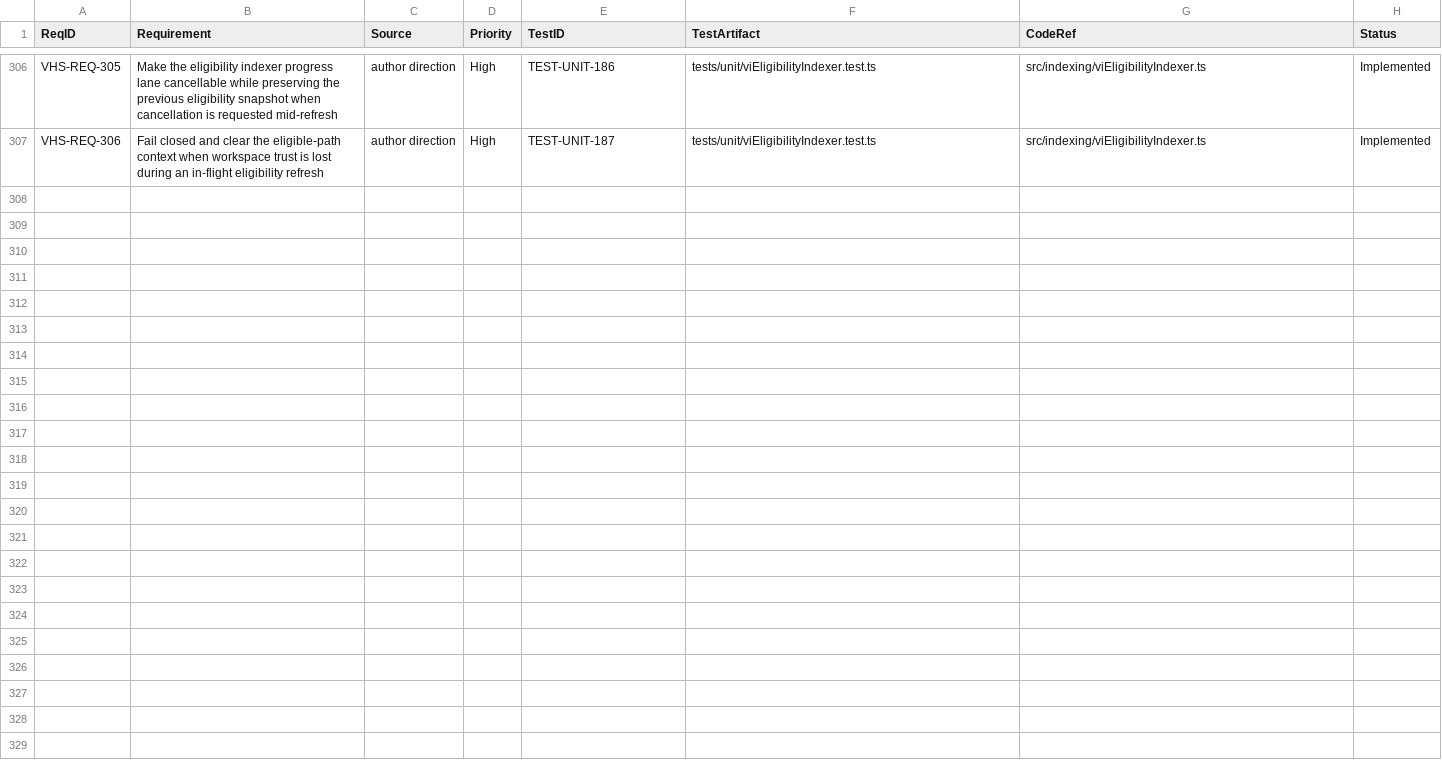
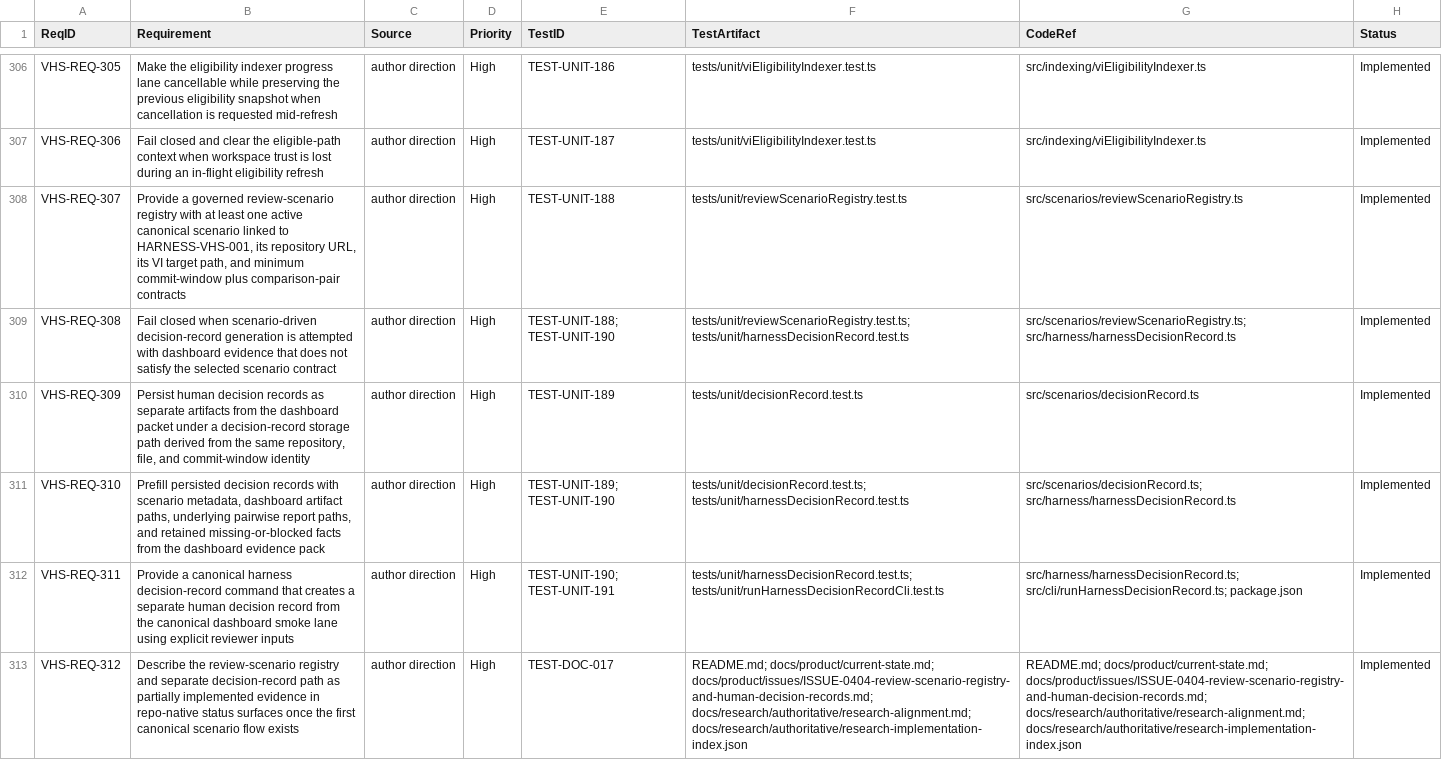
Before and after one commit to LabVIEW-Community-CI-CD/vi-history-suite, a CSV file: docs/requirements/rtm.csv, drawn as a sheet; only a part is shown, gaps mark what is left out; the diff names each change by its address in the sheet, - before the commit and + after, or states it on an @@ line.

Commit message:
feat: add governed review decision records

```diff
--- a/docs/requirements/rtm.csv
+++ b/docs/requirements/rtm.csv
+row 308: VHS-REQ-307 | Provide a governed review-scenario registry with at least one active canonical scenario linked to HARNESS-VHS-001, its repository URL, its VI target path, and minimum commit-window plus comparison-pair contracts | author direction | High | TEST-UNIT-188 | tests/unit/reviewScenarioRegistry.test.ts | src/scenarios/reviewScenarioRegistry.ts | Implemented
+row 309: VHS-REQ-308 | Fail closed when scenario-driven decision-record generation is attempted with dashboard evidence that does not satisfy the selected scenario contract | author direction | High | TEST-UNIT-188; TEST-UNIT-190 | tests/unit/reviewScenarioRegistry.test.ts; tests/unit/harnessDecisionRecord.test.ts | src/scenarios/reviewScenarioRegistry.ts; src/harness/harnessDecisionRecord.ts | Implemented
+row 310: VHS-REQ-309 | Persist human decision records as separate artifacts from the dashboard packet under a decision-record storage path derived from the same repository, file, and commit-window identity | author direction | High | TEST-UNIT-189 | tests/unit/decisionRecord.test.ts | src/scenarios/decisionRecord.ts | Implemented
+row 311: VHS-REQ-310 | Prefill persisted decision records with scenario metadata, dashboard artifact paths, underlying pairwise report paths, and retained missing-or-blocked facts from the dashboard evidence pack | author direction | High | TEST-UNIT-189; TEST-UNIT-190 | tests/unit/decisionRecord.test.ts; tests/unit/harnessDecisionRecord.test.ts | src/scenarios/decisionRecord.ts; src/harness/harnessDecisionRecord.ts | Implemented
+row 312: VHS-REQ-311 | Provide a canonical harness decision-record command that creates a separate human decision record from the canonical dashboard smoke lane using explicit reviewer inputs | author direction | High | TEST-UNIT-190; TEST-UNIT-191 | tests/unit/harnessDecisionRecord.test.ts; tests/unit/runHarnessDecisionRecordCli.test.ts | src/harness/harnessDecisionRecord.ts; src/cli/runHarnessDecisionRecord.ts; package.json | Implemented
+row 313: VHS-REQ-312 | Describe the review-scenario registry and separate decision-record path as partially implemented evidence in repo-native status surfaces once the first canonical scenario flow exists | author direction | High | TEST-DOC-017 | README.md; docs/product/current-state.md; docs/product/issues/ISSUE-0404-review-scenario-registry-and-human-decision-records.md; docs/research/authoritative/research-alignment.md; docs/research/authoritative/research-implementation-index.json | README.md; docs/product/current-state.md; docs/product/issues/ISSUE-0404-review-scenario-registry-and-human-decision-records.md; docs/research/authoritative/research-alignment.md; docs/research/authoritative/research-implementation-index.json | Implemented
```
Also changed, not shown: 19 other files.
